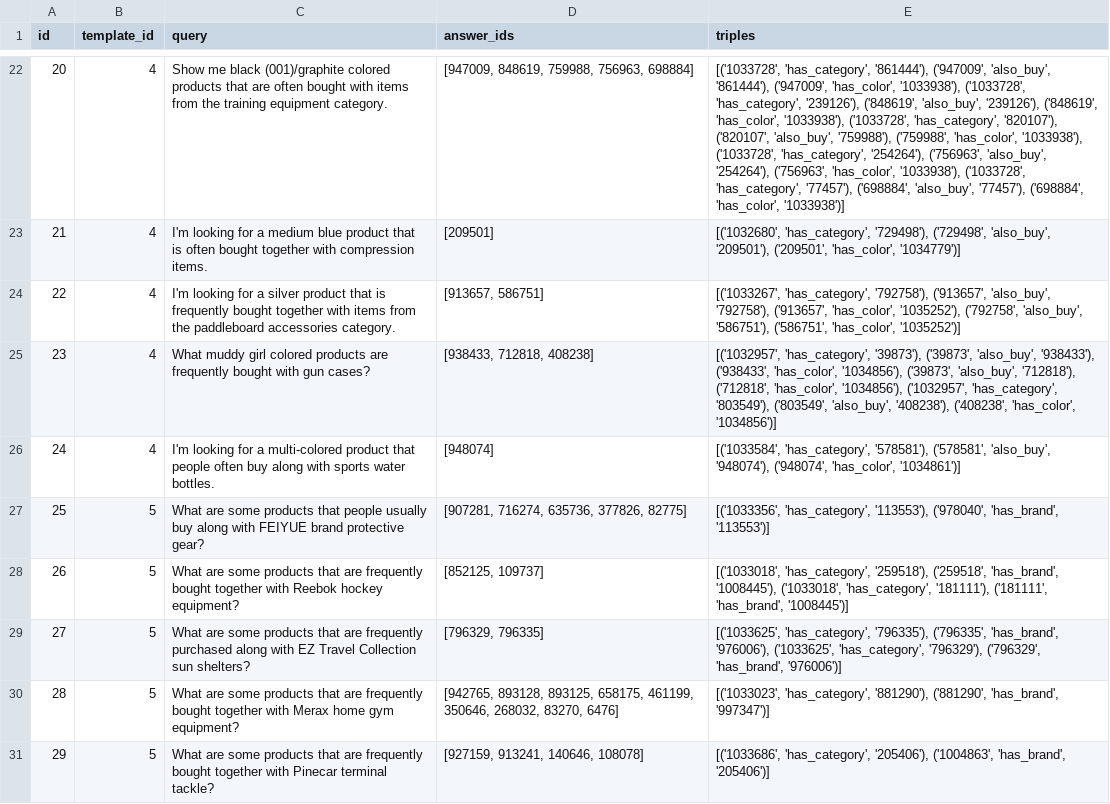
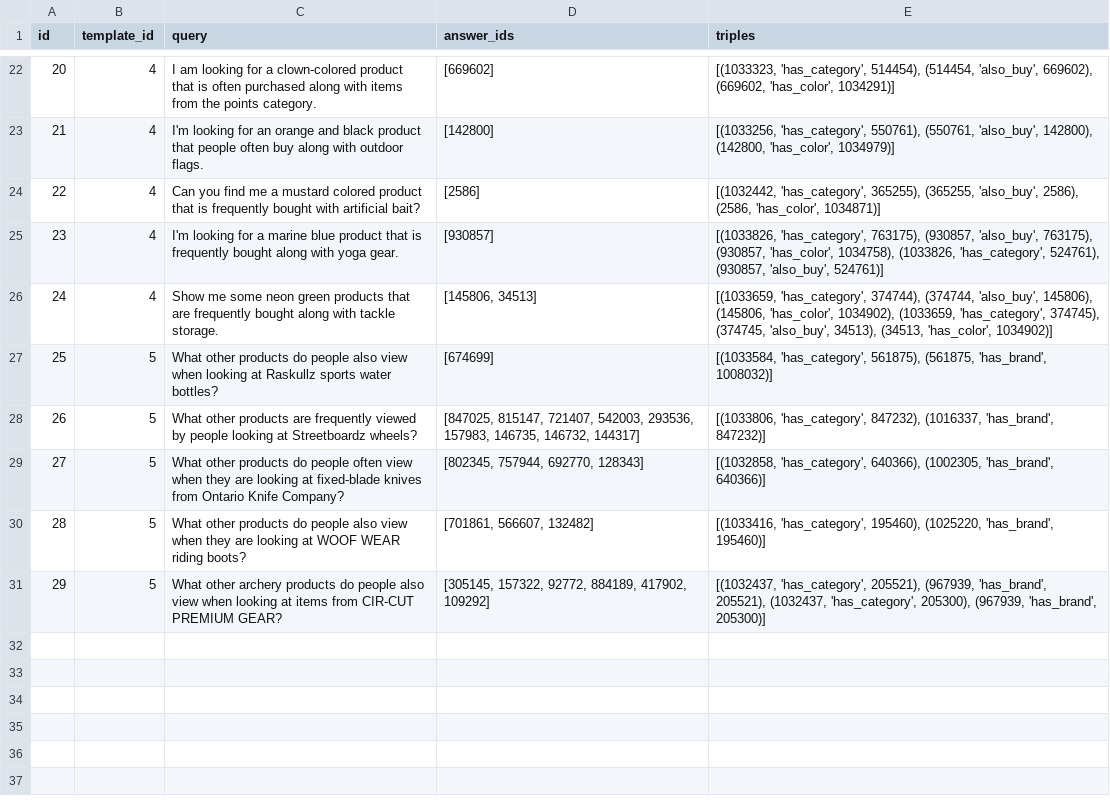
Before and after one commit to LuchsHub/GraphRAG_Robustness, a CSV file: qa_datasets/rel_amazon.csv, drawn as a sheet; only a part is shown, gaps mark what is left out; the diff covers the shown part only; the diff names each change by its address in the sheet, - before the commit and + after, or states it on an @@ line.

```diff
--- a/qa_datasets/rel_amazon.csv
+++ b/qa_datasets/rel_amazon.csv
-C22 (query): Show me black (001)/graphite colored products that are often bought with items from the training equipment category.
+C22 (query): I am looking for a clown-colored product that is often purchased along with items from the points category.
-D22 (answer_ids): [947009, 848619, 759988, 756963, 698884]
+D22 (answer_ids): [669602]
-E22 (triples): [('1033728', 'has_category', '861444'), ('947009', 'also_buy', '861444'), ('947009', 'has_color', '1033938'), ('1033728', 'has_category', '239126'), ('848619', 'also_buy', '239126'), ('848619', 'has_color', '1033938'), ('1033728', 'has_category', '820107'), ('820107', 'also_buy', '759988'), ('759988', 'has_color', '1033938'), ('1033728', 'has_category', '254264'), ('756963', 'also_buy', '254264'), ('756963', 'has_color', '1033938'), ('1033728', 'has_category', '77457'), ('698884', 'also_buy', '77457'), ('698884', 'has_color', '1033938')]
+E22 (triples): [(1033323, 'has_category', 514454), (514454, 'also_buy', 669602), (669602, 'has_color', 1034291)]
-C23 (query): …looking for a medium blue product that is often bought together with compression items.
+C23 (query): …looking for an orange and black product that people often buy along with outdoor flags.
-D23 (answer_ids): [209501]
+D23 (answer_ids): [142800]
-E23 (triples): [('1032680', 'has_category', '729498'), ('729498', 'also_buy', '209501'), ('209501', 'has_color', '1034779')]
+E23 (triples): [(1033256, 'has_category', 550761), (550761, 'also_buy', 142800), (142800, 'has_color', 1034979)]
-C24 (query): I'm looking for a silver product that is frequently bought together with items from the paddleboard accessories category.
+C24 (query): Can you find me a mustard colored product that is frequently bought with artificial bait?
-D24 (answer_ids): [913657, 586751]
+D24 (answer_ids): [2586]
-E24 (triples): [('1033267', 'has_category', '792758'), ('913657', 'also_buy', '792758'), ('913657', 'has_color', '1035252'), ('792758', 'also_buy', '586751'), ('586751', 'has_color', '1035252')]
+E24 (triples): [(1032442, 'has_category', 365255), (365255, 'also_buy', 2586), (2586, 'has_color', 1034871)]
-C25 (query): What muddy girl colored products are frequently bought with gun cases?
+C25 (query): I'm looking for a marine blue product that is frequently bought along with yoga gear.
-D25 (answer_ids): [938433, 712818, 408238]
+D25 (answer_ids): [930857]
-E25 (triples): [('1032957', 'has_category', '39873'), ('39873', 'also_buy', '938433'), ('938433', 'has_color', '1034856'), ('39873', 'also_buy', '712818'), ('712818', 'has_color', '1034856'), ('1032957', 'has_category', '803549'), ('803549', 'also_buy', '408238'), ('408238', 'has_color', '1034856')]
+E25 (triples): [(1033826, 'has_category', 763175), (930857, 'also_buy', 763175), (930857, 'has_color', 1034758), (1033826, 'has_category', 524761), (930857, 'also_buy', 524761)]
-C26 (query): I'm looking for a multi-colored product that people often buy along with sports water bottles.
+C26 (query): Show me some neon green products that are frequently bought along with tackle storage.
-D26 (answer_ids): [948074]
+D26 (answer_ids): [145806, 34513]
-E26 (triples): [('1033584', 'has_category', '578581'), ('578581', 'also_buy', '948074'), ('948074', 'has_color', '1034861')]
+E26 (triples): [(1033659, 'has_category', 374744), (374744, 'also_buy', 145806), (145806, 'has_color', 1034902), (1033659, 'has_category', 374745), (374745, 'also_buy', 34513), (34513, 'has_color', 1034902)]
-C27 (query): What are some products that people usually buy along with FEIYUE brand protective gear?
+C27 (query): What other products do people also view when looking at Raskullz sports water bottles?
-D27 (answer_ids): [907281, 716274, 635736, 377826, 82775]
+D27 (answer_ids): [674699]
-E27 (triples): [('1033356', 'has_category', '113553'), ('978040', 'has_brand', '113553')]
+E27 (triples): [(1033584, 'has_category', 561875), (561875, 'has_brand', 1008032)]
-C28 (query): What are some products that are frequently bought together with Reebok hockey equipment?
+C28 (query): What other products are frequently viewed by people looking at Streetboardz wheels?
-D28 (answer_ids): [852125, 109737]
+D28 (answer_ids): [847025, 815147, 721407, 542003, 293536, 157983, 146735, 146732, 144317]
-E28 (triples): [('1033018', 'has_category', '259518'), ('259518', 'has_brand', '1008445'), ('1033018', 'has_category', '181111'), ('181111', 'has_brand', '1008445')]
+E28 (triples): [(1033806, 'has_category', 847232), (1016337, 'has_brand', 847232)]
-C29 (query): What are some products that are frequently purchased along with EZ Travel Collection sun shelters?
+C29 (query): What other products do people often view when they are looking at fixed-blade knives from Ontario Knife Company?
-D29 (answer_ids): [796329, 796335]
+D29 (answer_ids): [802345, 757944, 692770, 128343]
-E29 (triples): [('1033625', 'has_category', '796335'), ('796335', 'has_brand', '976006'), ('1033625', 'has_category', '796329'), ('796329', 'has_brand', '976006')]
+E29 (triples): [(1032858, 'has_category', 640366), (1002305, 'has_brand', 640366)]
-C30 (query): What are some products that are frequently bought together with Merax home gym equipment?
+C30 (query): What other products do people also view when they are looking at WOOF WEAR riding boots?
-D30 (answer_ids): [942765, 893128, 893125, 658175, 461199, 350646, 268032, 83270, 6476]
+D30 (answer_ids): [701861, 566607, 132482]
-E30 (triples): [('1033023', 'has_category', '881290'), ('881290', 'has_brand', '997347')]
+E30 (triples): [(1033416, 'has_category', 195460), (1025220, 'has_brand', 195460)]
-C31 (query): What are some products that are frequently bought together with Pinecar terminal tackle?
+C31 (query): What other archery products do people also view when looking at items from CIR-CUT PREMIUM GEAR?
-D31 (answer_ids): [927159, 913241, 140646, 108078]
+D31 (answer_ids): [305145, 157322, 92772, 884189, 417902, 109292]
-E31 (triples): [('1033686', 'has_category', '205406'), ('1004863', 'has_brand', '205406')]
+E31 (triples): [(1032437, 'has_category', 205521), (967939, 'has_brand', 205521), (1032437, 'has_category', 205300), (967939, 'has_brand', 205300)]
```
Also changed, not shown: 60 edited cells elsewhere in this file.
